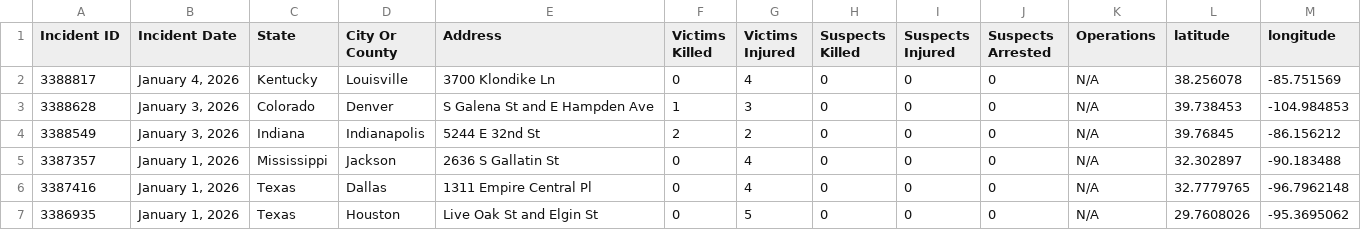
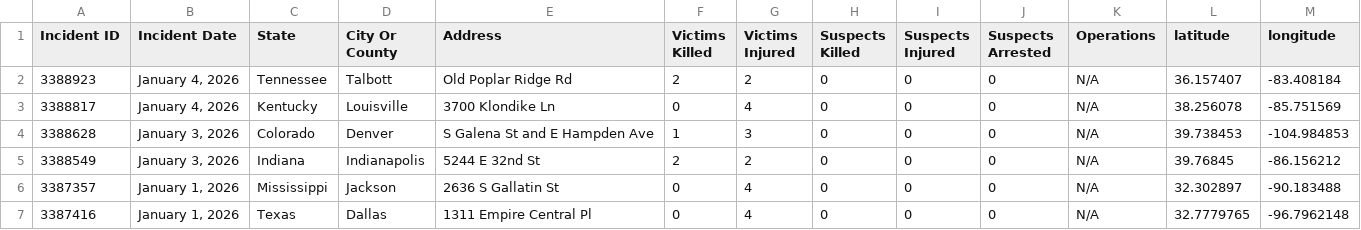
Before and after one commit to dxzys/Gun-Violence-Data, a CSV file: data/gva_master.csv, drawn as a sheet; only a part is shown; the shorter side is filled out with more unchanged rows.

```diff
--- a/data/gva_master.csv
+++ b/data/gva_master.csv
@@ -1,2 +1,3 @@
 Incident ID,Incident Date,State,City Or County,Address,Victims Killed,Victims Injured,Suspects Killed,Suspects Injured,Suspects Arrested,Operations,latitude,longitude
+3388923,"January 4, 2026",Tennessee,Talbott,Old Poplar Ridge Rd,2,2,0,0,0,N/A,36.157407,-83.408184
 3388817,"January 4, 2026",Kentucky,Louisville,3700 Klondike Ln,0,4,0,0,0,N/A,38.256078,-85.751569
```
